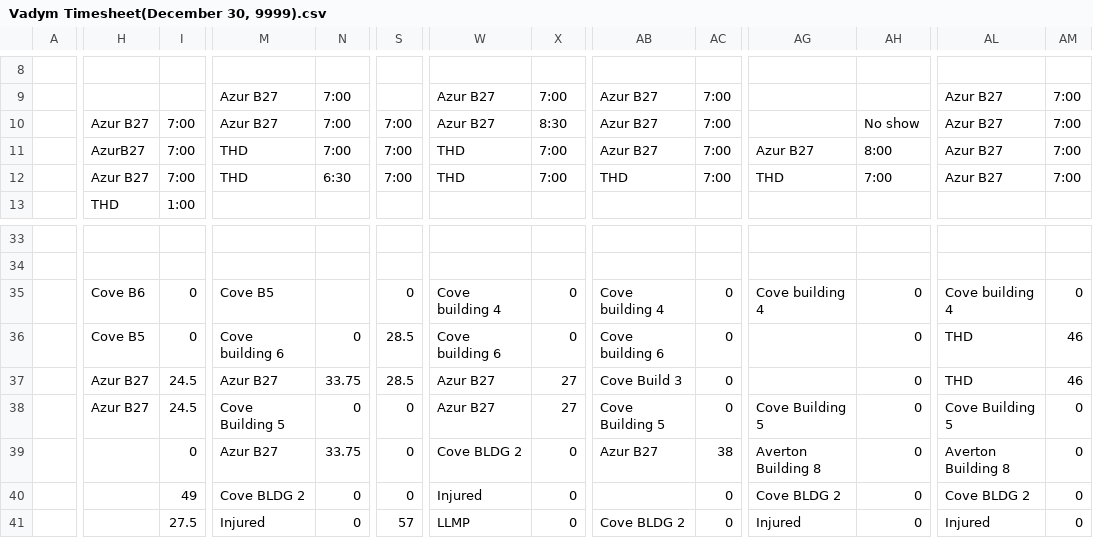
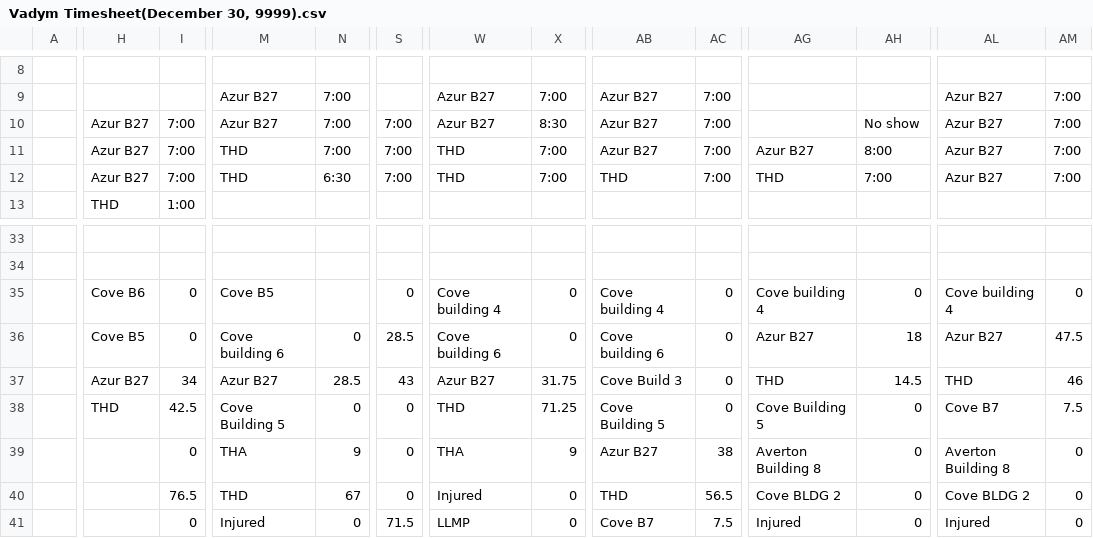
Before and after one commit to lyndon-weber-LLC/headcount-dashboard, a CSV file: data/live/Vadym Timesheet(December 30, 9999).csv, drawn as a sheet; only a part is shown, gaps mark what is left out; the diff covers the shown part only; the diff names each change by its address in the sheet, - before the commit and + after, or states it on an @@ line.

```diff
--- a/data/live/Vadym Timesheet(December 30, 9999).csv
+++ b/data/live/Vadym Timesheet(December 30, 9999).csv
-H11: AzurB27
+H11: Azur B27
-AG36: (empty)
+AG36: Azur B27
-AH36: 0
+AH36: 18
-AL36: THD
+AL36: Azur B27
-AM36: 46
+AM36: 47.5
-I37: 24.5
+I37: 34
-N37: 33.75
+N37: 28.5
-S37: 28.5
+S37: 43
-X37: 27
+X37: 31.75
-AG37: (empty)
+AG37: THD
-AH37: 0
+AH37: 14.5
-H38: Azur B27
+H38: THD
-I38: 24.5
+I38: 42.5
-W38: Azur B27
+W38: THD
-X38: 27
+X38: 71.25
-AL38: Cove Building 5
+AL38: Cove B7
-AM38: 0
+AM38: 7.5
-M39: Azur B27
+M39: THA
-N39: 33.75
+N39: 9
-W39: Cove BLDG 2
+W39: THA
-X39: 0
+X39: 9
-I40: 49
+I40: 76.5
-M40: Cove BLDG 2
+M40: THD
-N40: 0
+N40: 67
-AB40: (empty)
+AB40: THD
-AC40: 0
+AC40: 56.5
-I41: 27.5
+I41: 0
-S41: 57
+S41: 71.5
-AB41: Cove BLDG 2
+AB41: Cove B7
-AC41: 0
+AC41: 7.5
```
Also changed, not shown: 12 edited cells elsewhere in this file, data/live/Carlisle Timesheet(December 31, 9999).csv, data/live/Cory Timesheet(December 30, 9999).csv, 6 other files.
